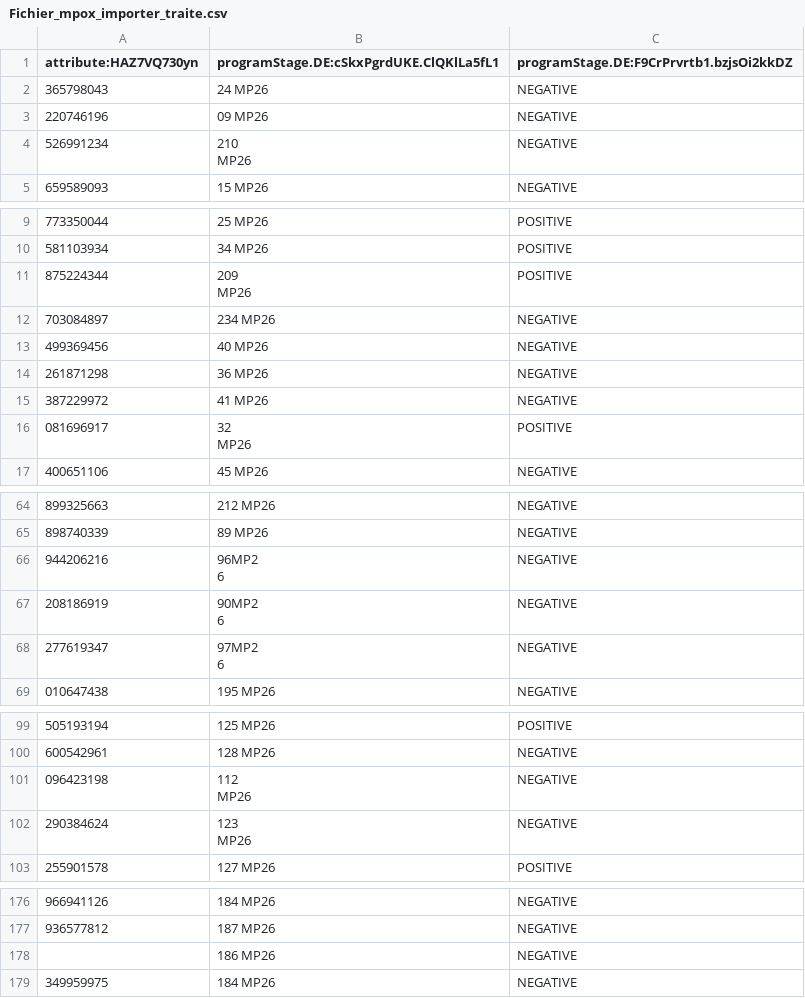
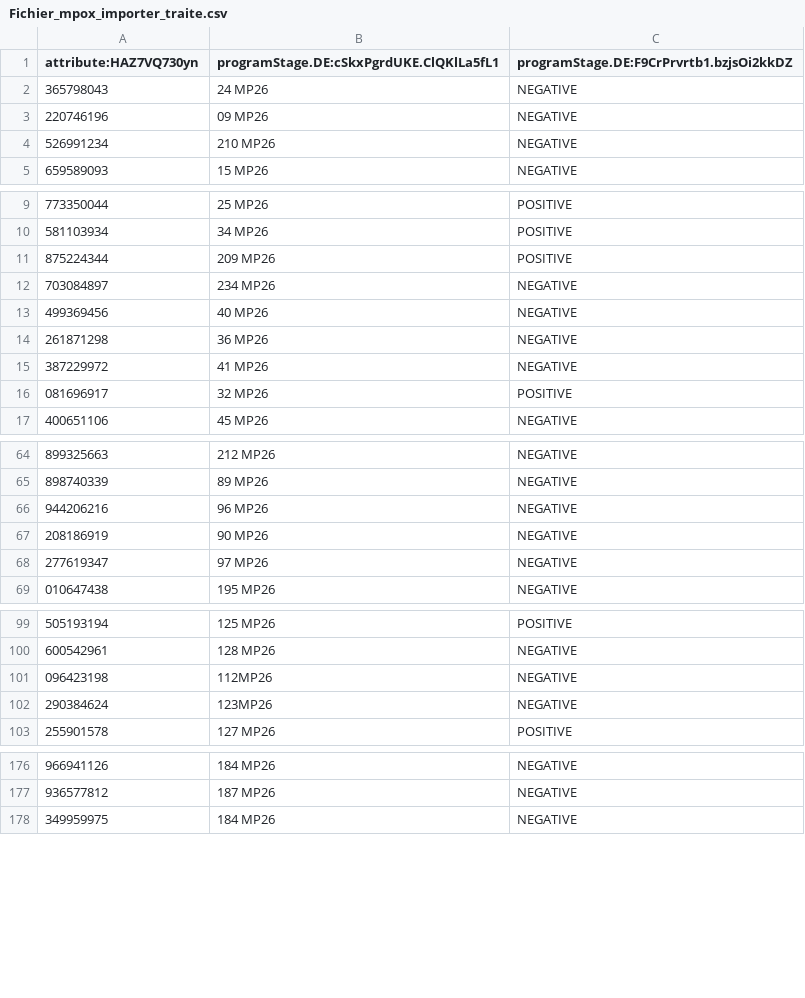
Before and after one commit to cyrillekouassi/ZatoFile, a CSV file: Fichier_mpox_importer_traite.csv, drawn as a sheet; only a part is shown, gaps mark what is left out; ↵ is a line break in a cell; the diff covers the shown part only; the diff names each change by its address in the sheet, - before the commit and + after, or states it on an @@ line.

```diff
--- a/Fichier_mpox_importer_traite.csv
+++ b/Fichier_mpox_importer_traite.csv
-B4: 210 ↵ MP26
+B4: 210 MP26
-B11: 209 ↵ MP26
+B11: 209 MP26
-B16: 32 ↵ MP26
+B16: 32 MP26
-B66: 96MP2 ↵ 6
+B66: 96 MP26
-B67: 90MP2 ↵ 6
+B67: 90 MP26
-B68: 97MP2 ↵ 6
+B68: 97 MP26
-B101: 112 ↵ MP26
+B101: 112MP26
-B102: 123 ↵ MP26
+B102: 123MP26
-row 178:  | 186 MP26 | NEGATIVE
```
Also changed, not shown: 19 edited cells elsewhere in this file.
